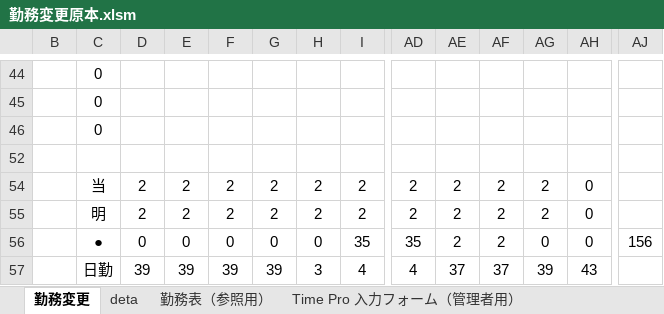
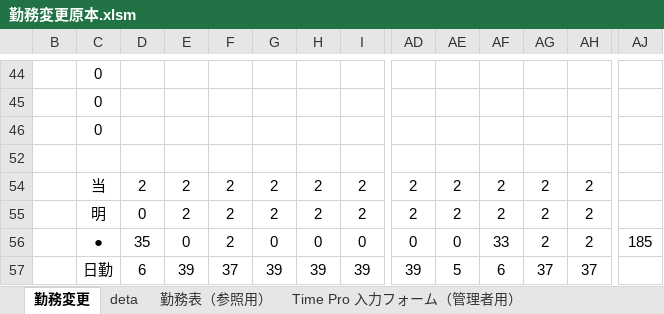
Before and after one commit to multikokoiti1998/shift_app, an Excel workbook: shift_manager/勤務変更原本.xlsm, sheet 勤務変更, drawn as a sheet; only a part is shown, gaps mark what is left out; values as stored, in another font and other column widths than the file's, no borders; charts and pictures and conditional formats not drawn; removed rows and columns are numbered as before the commit, all else as after; rows hold the shown columns only; the diff covers the shown part only; the diff names each change by its address in the sheet, - before the commit and + after, or states it on an @@ line.

```diff
--- a/shift_manager/勤務変更原本.xlsm (sheet 勤務変更)
+++ b/shift_manager/勤務変更原本.xlsm (sheet 勤務変更)
-AH54:AH55: 0
+AH54:AH55: 2
-D55: 2
+D55: 0
-row 56:  | ● | 0 | 0 | 0 | 0 | 0 | 35 | 35 | 2 | 2 | 0 | 0 | 156
-row 57:  | 日勤 | 39 | 39 | 39 | 39 | 3 | 4 | 4 | 37 | 37 | 39 | 43
+row 56:  | ● | 35 | 0 | 2 | 0 | 0 | 0 | 0 | 0 | 33 | 2 | 2 | 185
+row 57:  | 日勤 | 6 | 39 | 37 | 39 | 39 | 39 | 39 | 5 | 6 | 37 | 37
```
Also changed, not shown: 40 added rows, 40 removed rows and 3 edited cells elsewhere in this sheet, sheet deta, sheet 勤務表（参照用）, sheet Time Pro 入力フォーム（管理者用）, formulas that keep their value, hidden cells, charts or pictures, shift_manager/output.xlsx, shift_manager/static/all_mem.xlsx, 7 other files.
